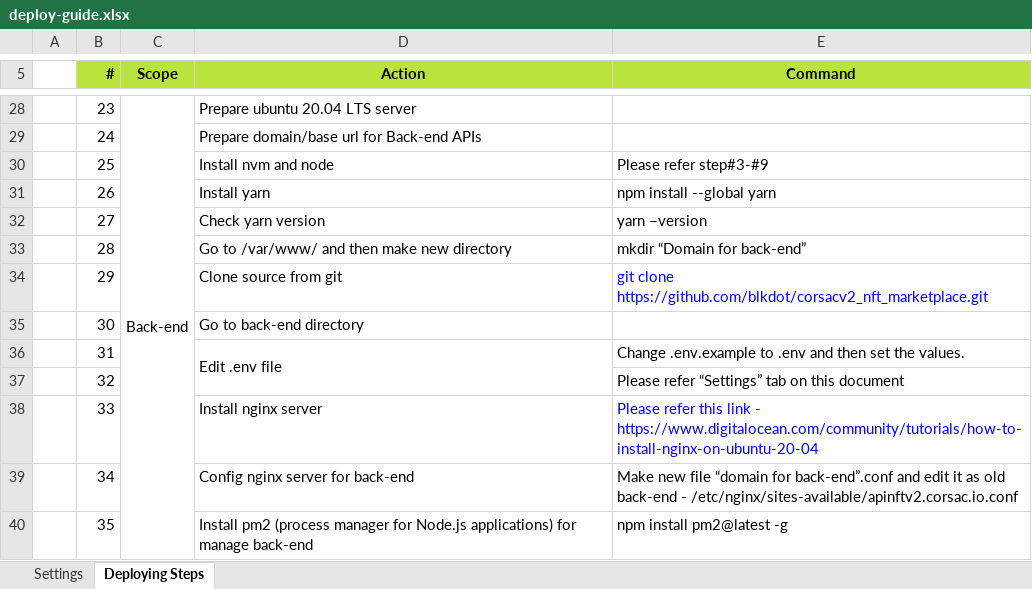
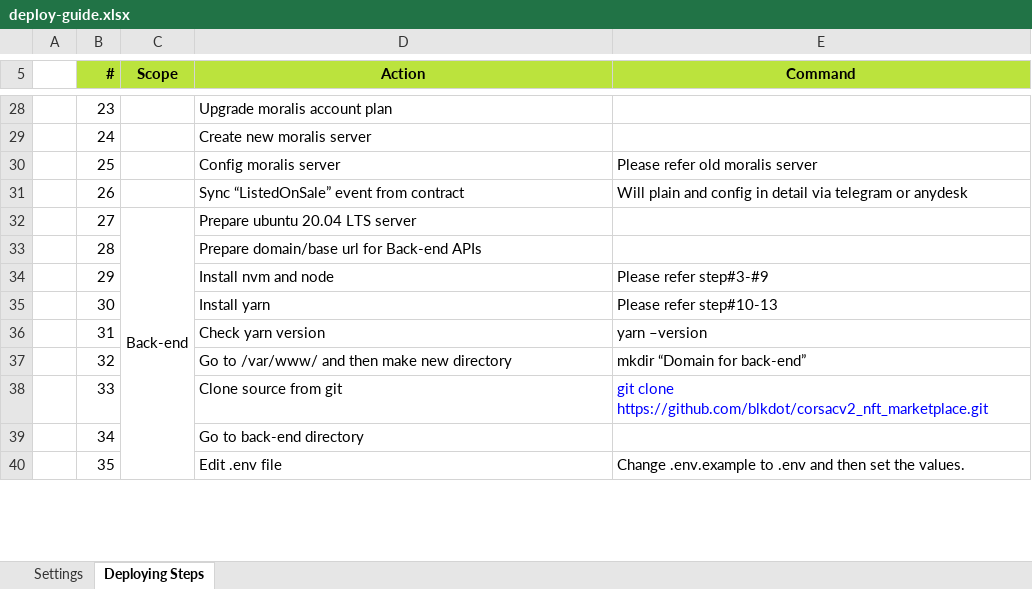
Before and after one commit to blkdot/corsacv2_nft_marketplace, an Excel workbook: deploy-guide.xlsx, sheet Deploying Steps, drawn as a sheet; only a part is shown, gaps mark what is left out; values as stored, in another font and other column widths than the file's, no borders; removed rows and columns are numbered as before the commit, all else as after; the diff covers the shown part only; the diff names each change by its address in the sheet, - before the commit and + after, or states it on an @@ line.

Commit message:
updated deploy script and guide

```diff
--- a/deploy-guide.xlsx (sheet Deploying Steps)
+++ b/deploy-guide.xlsx (sheet Deploying Steps)
-C28 (Scope): Back-end
+C28 (Scope): (empty)
-C28:C42 merged
-D28 (Action): Prepare ubuntu 20.04 LTS server
+D28 (Action): Upgrade moralis account plan
-D29 (Action): Prepare domain/base url for Back-end APIs
+D29 (Action): Create new moralis server
-D30 (Action): Install nvm and node
+D30 (Action): Config moralis server
-E30 (Command): Please refer step#3-#9
+E30 (Command): Please refer old moralis server
-D31 (Action): Install yarn
+D31 (Action): Sync “ListedOnSale” event from contract
-E31 (Command): npm install --global yarn
+E31 (Command): Will plain and config in detail via telegram or anydesk
-C32 (Scope): (empty)
+C32 (Scope): Back-end
+C32:C46 merged
-D32 (Action): Check yarn version
+D32 (Action): Prepare ubuntu 20.04 LTS server
-E32 (Command): yarn –version
+E32 (Command): (empty)
-D33 (Action): Go to /var/www/ and then make new directory
+D33 (Action): Prepare domain/base url for Back-end APIs
-E33 (Command): mkdir “Domain for back-end”
+E33 (Command): (empty)
-D34 (Action): Clone source from git
+D34 (Action): Install nvm and node
-E34 (Command): git clone https://github.com/blkdot/corsacv2_nft_marketplace.git
+E34 (Command): Please refer step#3-#9
-E34 text colour: #0000FF
+E34 text colour: black
-D35 (Action): Go to back-end directory
+D35 (Action): Install yarn
-E35 (Command): (empty)
+E35 (Command): Please refer step#10-13
-D36 (Action): Edit .env file
+D36 (Action): Check yarn version
-D36:D37 merged
-E36 (Command): Change .env.example to .env and then set the values.
+E36 (Command): yarn –version
-D37 (Action): (empty)
+D37 (Action): Go to /var/www/ and then make new directory
-E37 (Command): Please refer “Settings” tab on this document
+E37 (Command): mkdir “Domain for back-end”
-D38 (Action): Install nginx server
+D38 (Action): Clone source from git
-E38 (Command): Please refer this link - https://www.digitalocean.com/community/tutorials/how-to-install-nginx-on-ubuntu-20-04
+E38 (Command): git clone https://github.com/blkdot/corsacv2_nft_marketplace.git
-D39 (Action): Config nginx server for back-end
+D39 (Action): Go to back-end directory
-E39 (Command): Make new file “domain for back-end”.conf and edit it as old back-end - /etc/nginx/sites-available/apinftv2.corsac.io.conf
+E39 (Command): (empty)
-D40 (Action): Install pm2 (process manager for Node.js applications) for manage back-end
+D40 (Action): Edit .env file
+D40:D41 merged
-E40 (Command): npm install pm2@latest -g
+E40 (Command): Change .env.example to .env and then set the values.
```
Also changed, not shown: 4 added rows, 40 edited cells, cell formats and merged cells elsewhere in this sheet, 1 other file.
